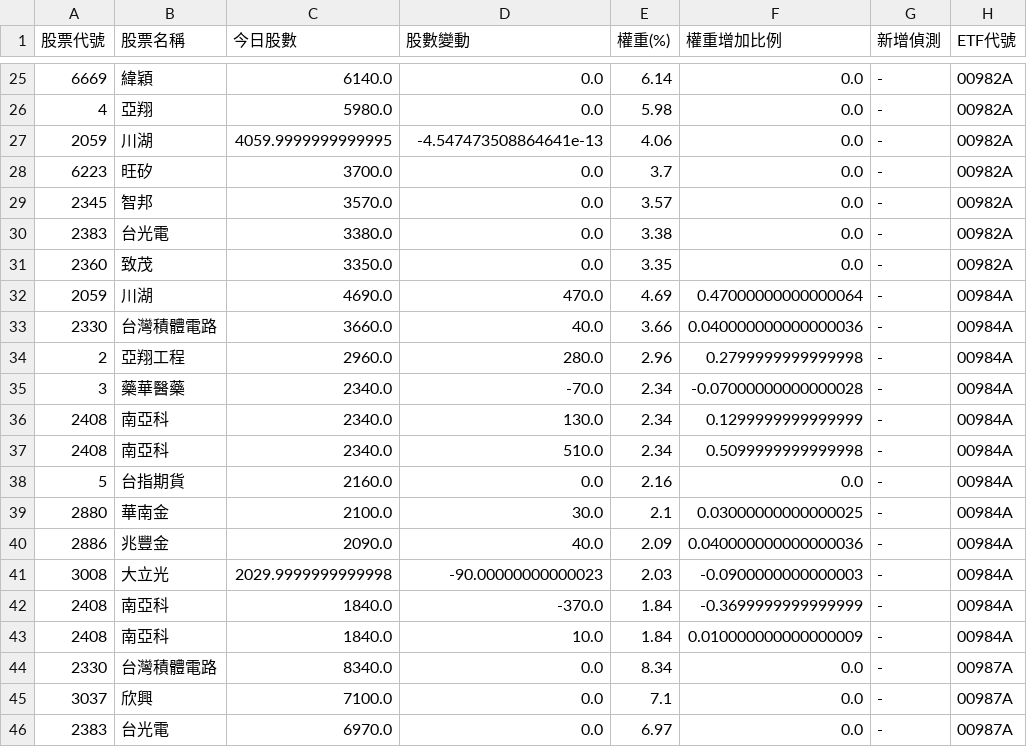
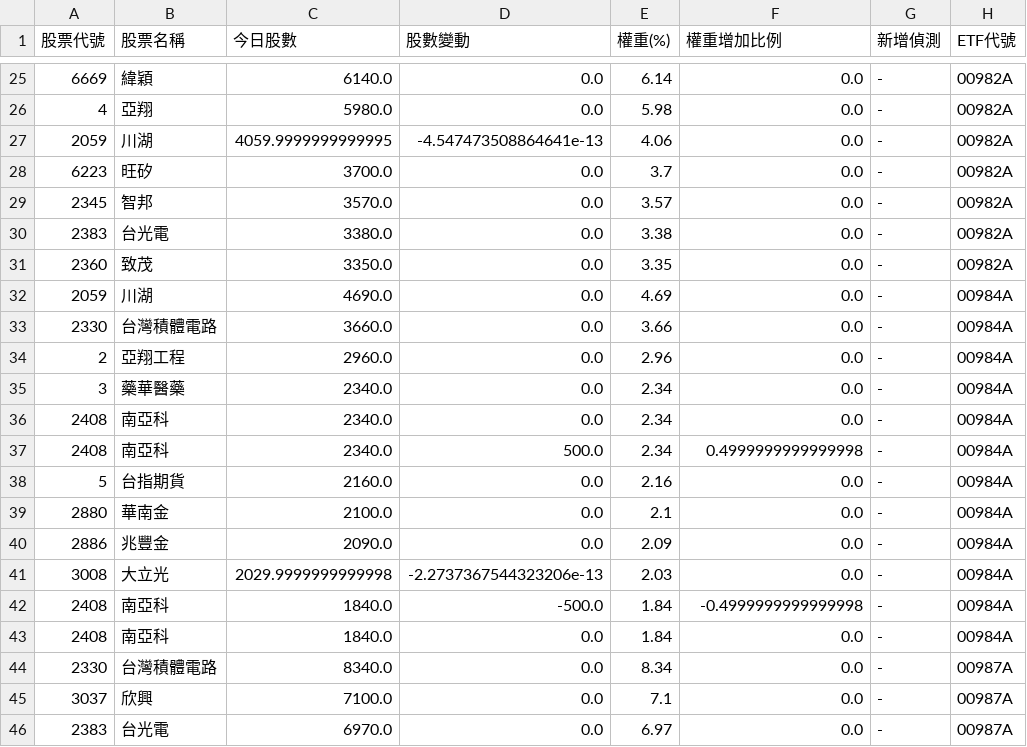
Before and after one commit to caesar263/my-etf-tracker, a CSV file: final_analysis.csv, drawn as a sheet; only a part is shown, gaps mark what is left out; the diff covers the shown part only; the diff names each change by its address in the sheet, - before the commit and + after, or states it on an @@ line.

```diff
--- a/final_analysis.csv
+++ b/final_analysis.csv
-D32 (股數變動): 470.0
+D32 (股數變動): 0.0
-F32 (權重增加比例): 0.47000000000000064
+F32 (權重增加比例): 0.0
-D33 (股數變動): 40.0
+D33 (股數變動): 0.0
-F33 (權重增加比例): 0.040000000000000036
+F33 (權重增加比例): 0.0
-D34 (股數變動): 280.0
+D34 (股數變動): 0.0
-F34 (權重增加比例): 0.2799999999999998
+F34 (權重增加比例): 0.0
-D35 (股數變動): -70.0
+D35 (股數變動): 0.0
-F35 (權重增加比例): -0.07000000000000028
+F35 (權重增加比例): 0.0
-D36 (股數變動): 130.0
+D36 (股數變動): 0.0
-F36 (權重增加比例): 0.1299999999999999
+F36 (權重增加比例): 0.0
-D37 (股數變動): 510.0
+D37 (股數變動): 500.0
-F37 (權重增加比例): 0.5099999999999998
+F37 (權重增加比例): 0.4999999999999998
-D39 (股數變動): 30.0
+D39 (股數變動): 0.0
-F39 (權重增加比例): 0.03000000000000025
+F39 (權重增加比例): 0.0
-D40 (股數變動): 40.0
+D40 (股數變動): 0.0
-F40 (權重增加比例): 0.040000000000000036
+F40 (權重增加比例): 0.0
-D41 (股數變動): -90.00000000000023
+D41 (股數變動): -2.2737367544323206e-13
-F41 (權重增加比例): -0.0900000000000003
+F41 (權重增加比例): 0.0
-D42 (股數變動): -370.0
+D42 (股數變動): -500.0
-F42 (權重增加比例): -0.3699999999999999
+F42 (權重增加比例): -0.4999999999999998
-D43 (股數變動): 10.0
+D43 (股數變動): 0.0
-F43 (權重增加比例): 0.010000000000000009
+F43 (權重增加比例): 0.0
```
Also changed, not shown: 41 edited cells elsewhere in this file, 2 other files.
